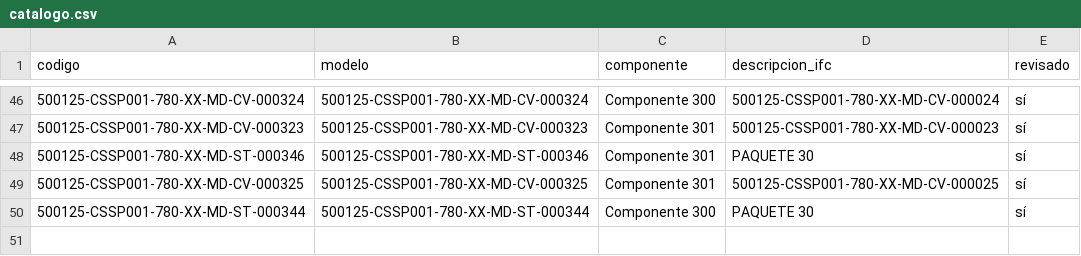
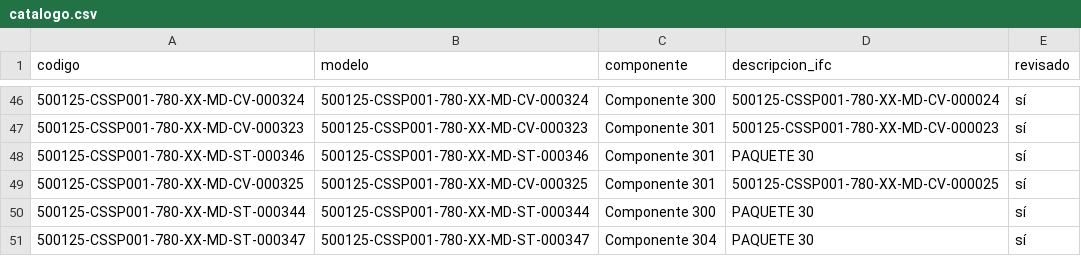
Before and after one commit to jtananta/Visor_BIM-GIS, a CSV file: public/data/catalogo.csv, drawn as a sheet; only a part is shown, gaps mark what is left out; the diff names each change by its address in the sheet, - before the commit and + after, or states it on an @@ line.

Commit message:
Visor: agrega/actualiza 500125-CSSP001-780-XX-MD-ST-000347

```diff
--- a/public/data/catalogo.csv
+++ b/public/data/catalogo.csv
+row 51: 500125-CSSP001-780-XX-MD-ST-000347 | 500125-CSSP001-780-XX-MD-ST-000347 | Componente 304 | PAQUETE 30 | sí
```
Also changed, not shown: 3 other files.
